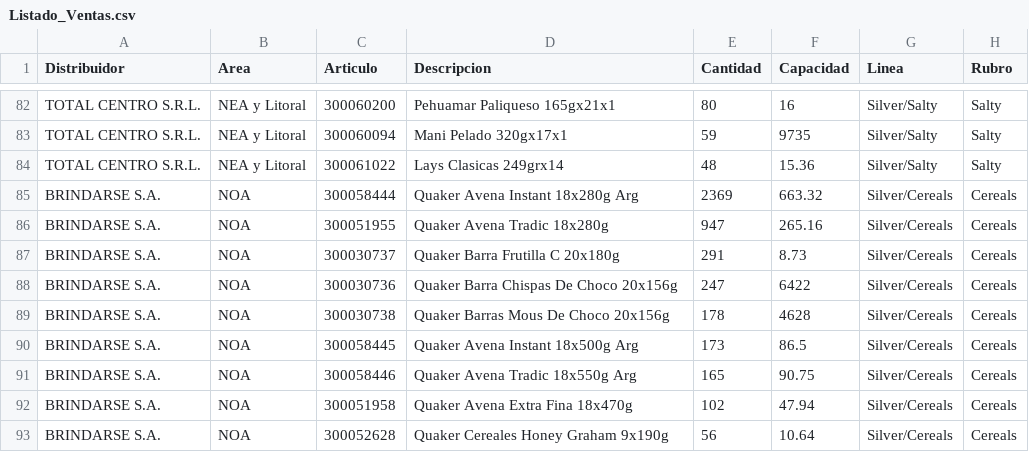
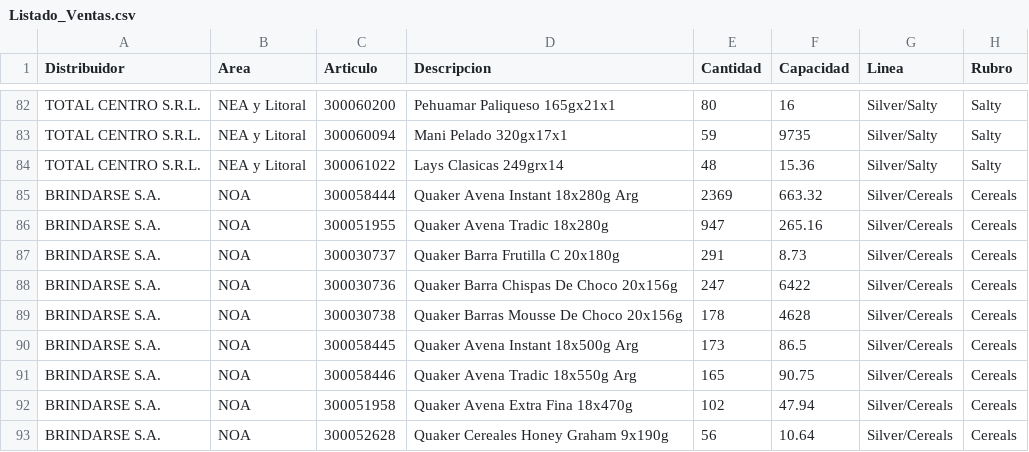
Before and after one commit to ISPC-CDIA/DataTeam---Proyecto-ABP-Analista-de-Datos-2025, a CSV file: Datos/Listado_Ventas.csv, drawn as a sheet; only a part is shown, gaps mark what is left out.

Commit message:
Update Listado_Ventas.csv

```diff
--- a/Datos/Listado_Ventas.csv
+++ b/Datos/Listado_Ventas.csv
@@ -88,3 +88,3 @@
 "BRINDARSE S.A. ","NOA","300030736","Quaker Barra Chispas De Choco 20x156g","247","6422","Silver/Cereals","Cereals"
-"BRINDARSE S.A. ","NOA","300030738","Quaker Barras Mous De Choco 20x156g","178","4628","Silver/Cereals","Cereals"
+"BRINDARSE S.A. ","NOA","300030738","Quaker Barras Mousse De Choco 20x156g","178","4628","Silver/Cereals","Cereals"
 "BRINDARSE S.A. ","NOA","300058445","Quaker Avena Instant 18x500g Arg","173","86.5","Silver/Cereals","Cereals"
```
